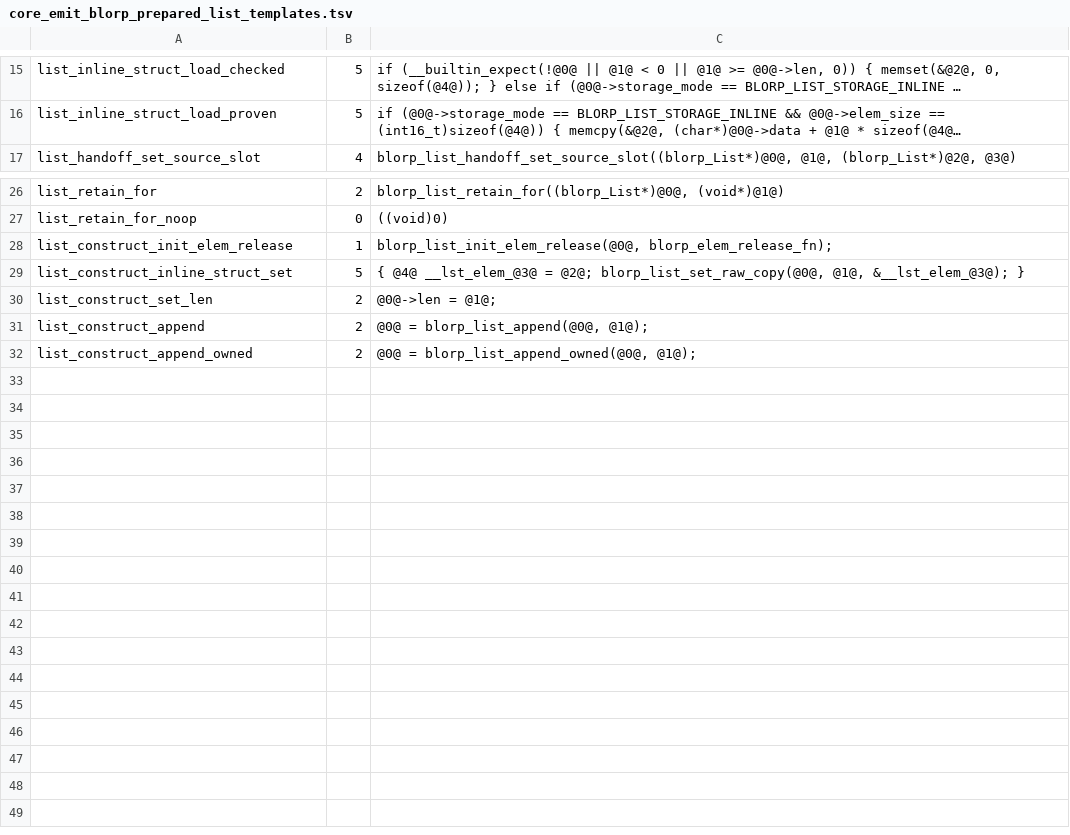
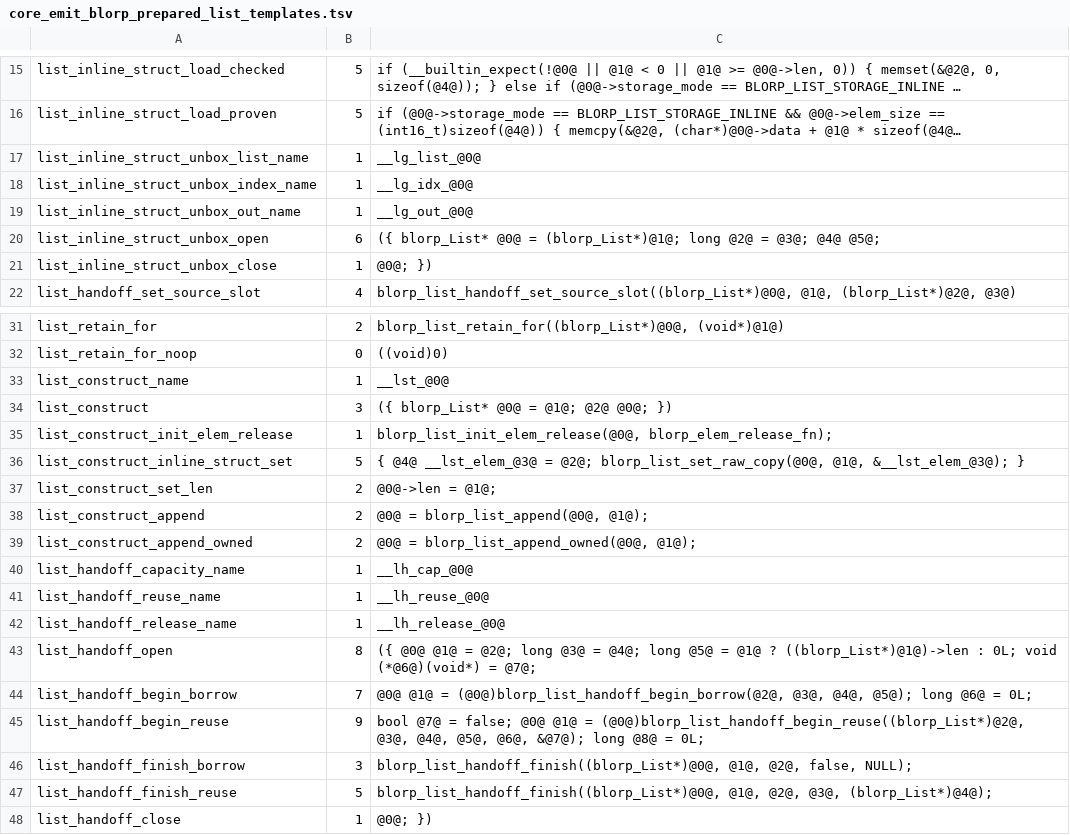
Before and after one commit to kablorp/blorp, a TSV file: compiler/lib/core_emit_blorp_prepared_list_templates.tsv, drawn as a sheet; only a part is shown, gaps mark what is left out; long unchanged cells end in …; the diff names each change by its address in the sheet, - before the commit and + after, or states it on an @@ line.

```diff
--- a/compiler/lib/core_emit_blorp_prepared_list_templates.tsv
+++ b/compiler/lib/core_emit_blorp_prepared_list_templates.tsv
+row 17: list_inline_struct_unbox_list_name | 1 | __lg_list_@0@
+row 18: list_inline_struct_unbox_index_name | 1 | __lg_idx_@0@
+row 19: list_inline_struct_unbox_out_name | 1 | __lg_out_@0@
+row 20: list_inline_struct_unbox_open | 6 | ({ blorp_List* @0@ = (blorp_List*)@1@; long @2@ = @3@; @4@ @5@;
+row 21: list_inline_struct_unbox_close | 1 | @0@; })
+row 33: list_construct_name | 1 | __lst_@0@
+row 34: list_construct | 3 | ({ blorp_List* @0@ = @1@; @2@ @0@; })
+row 40: list_handoff_capacity_name | 1 | __lh_cap_@0@
+row 41: list_handoff_reuse_name | 1 | __lh_reuse_@0@
+row 42: list_handoff_release_name | 1 | __lh_release_@0@
+row 43: list_handoff_open | 8 | ({ @0@ @1@ = @2@; long @3@ = @4@; long @5@ = @1@ ? ((blorp_List*)@1@)->len : 0L; void (*@6@)(void*) = @7@;
+row 44: list_handoff_begin_borrow | 7 | @0@ @1@ = (@0@)blorp_list_handoff_begin_borrow(@2@, @3@, @4@, @5@); long @6@ = 0L;
+row 45: list_handoff_begin_reuse | 9 | bool @7@ = false; @0@ @1@ = (@0@)blorp_list_handoff_begin_reuse((blorp_List*)@2@, @3@, @4@, @5@, @6@, &@7@); long @8@ = 0L;
+row 46: list_handoff_finish_borrow | 3 | blorp_list_handoff_finish((blorp_List*)@0@, @1@, @2@, false, NULL);
+row 47: list_handoff_finish_reuse | 5 | blorp_list_handoff_finish((blorp_List*)@0@, @1@, @2@, @3@, (blorp_List*)@4@);
+row 48: list_handoff_close | 1 | @0@; })
```
Also changed, not shown: 33 other files.
